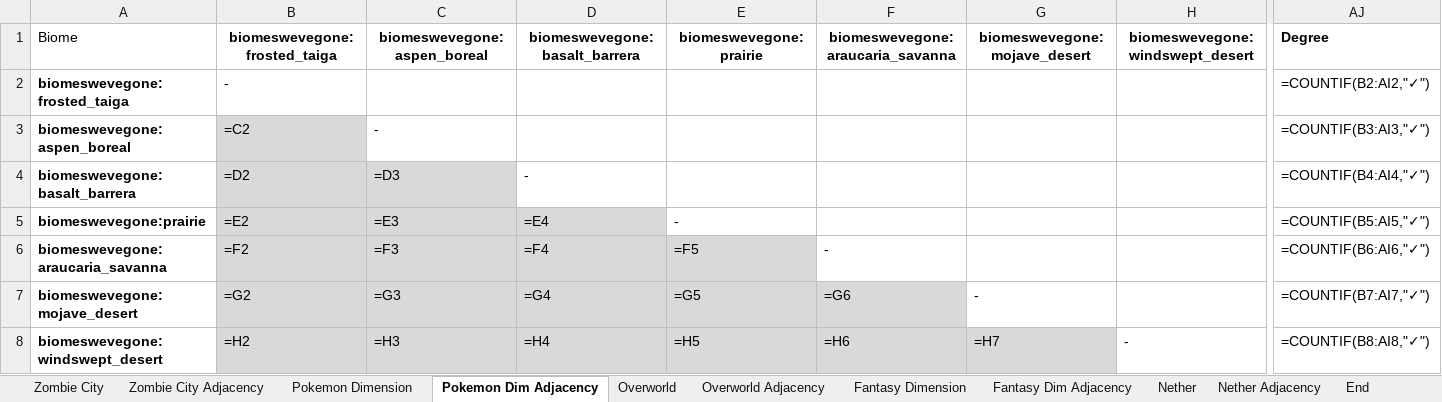
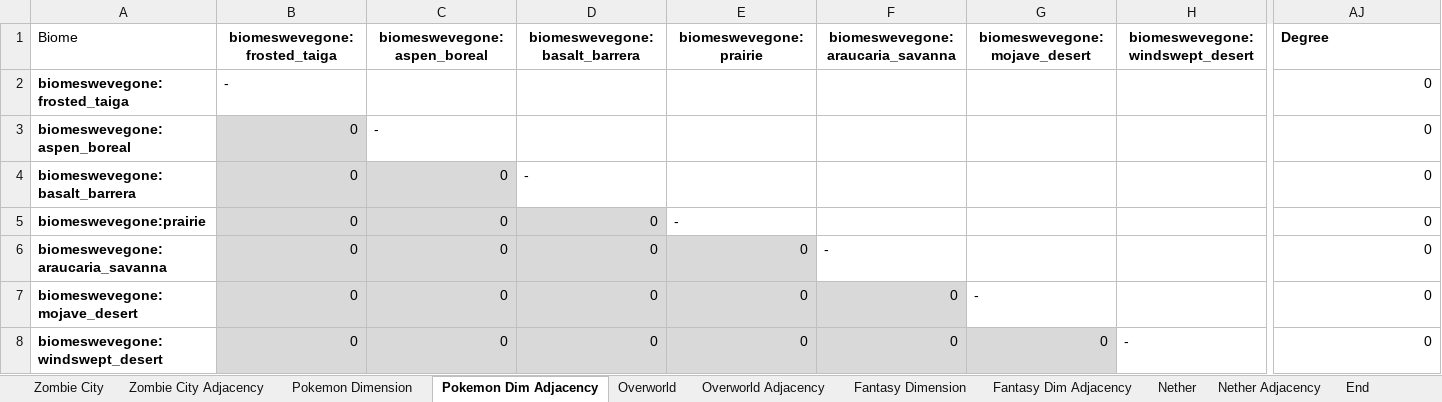
Before and after one commit to Boulede987/Mine-Utz, an Excel workbook: biome_adjency_planner.xlsx, sheet Pokemon Dim Adjacency, drawn as a sheet; only a part is shown, gaps mark what is left out; values as stored, in another font and other column widths than the file's, no borders; formulas without a stored value are shown as written; the diff covers the shown part only; the diff names each change by its address in the sheet, - before the commit and + after, or states it on an @@ line.

```diff
--- a/biome_adjency_planner.xlsx (sheet Pokemon Dim Adjacency)
+++ b/biome_adjency_planner.xlsx (sheet Pokemon Dim Adjacency)
-AJ2 (Degree): =COUNTIF(B2:AI2,"✓")
+AJ2 (Degree): 0
-B3 (biomeswevegone:frosted_taiga): =C2
+B3 (biomeswevegone:frosted_taiga): 0
-AJ3 (Degree): =COUNTIF(B3:AI3,"✓")
+AJ3 (Degree): 0
-B4 (biomeswevegone:frosted_taiga): =D2
+B4 (biomeswevegone:frosted_taiga): 0
-C4 (biomeswevegone:aspen_boreal): =D3
+C4 (biomeswevegone:aspen_boreal): 0
-AJ4 (Degree): =COUNTIF(B4:AI4,"✓")
+AJ4 (Degree): 0
-B5 (biomeswevegone:frosted_taiga): =E2
+B5 (biomeswevegone:frosted_taiga): 0
-C5 (biomeswevegone:aspen_boreal): =E3
+C5 (biomeswevegone:aspen_boreal): 0
-D5 (biomeswevegone:basalt_barrera): =E4
+D5 (biomeswevegone:basalt_barrera): 0
-AJ5 (Degree): =COUNTIF(B5:AI5,"✓")
+AJ5 (Degree): 0
-B6 (biomeswevegone:frosted_taiga): =F2
+B6 (biomeswevegone:frosted_taiga): 0
-C6 (biomeswevegone:aspen_boreal): =F3
+C6 (biomeswevegone:aspen_boreal): 0
-D6 (biomeswevegone:basalt_barrera): =F4
+D6 (biomeswevegone:basalt_barrera): 0
-E6 (biomeswevegone:prairie): =F5
+E6 (biomeswevegone:prairie): 0
-AJ6 (Degree): =COUNTIF(B6:AI6,"✓")
+AJ6 (Degree): 0
-B7 (biomeswevegone:frosted_taiga): =G2
+B7 (biomeswevegone:frosted_taiga): 0
-C7 (biomeswevegone:aspen_boreal): =G3
+C7 (biomeswevegone:aspen_boreal): 0
-D7 (biomeswevegone:basalt_barrera): =G4
+D7 (biomeswevegone:basalt_barrera): 0
-E7 (biomeswevegone:prairie): =G5
+E7 (biomeswevegone:prairie): 0
-F7 (biomeswevegone:araucaria_savanna): =G6
+F7 (biomeswevegone:araucaria_savanna): 0
-AJ7 (Degree): =COUNTIF(B7:AI7,"✓")
+AJ7 (Degree): 0
-B8 (biomeswevegone:frosted_taiga): =H2
+B8 (biomeswevegone:frosted_taiga): 0
-C8 (biomeswevegone:aspen_boreal): =H3
+C8 (biomeswevegone:aspen_boreal): 0
-D8 (biomeswevegone:basalt_barrera): =H4
+D8 (biomeswevegone:basalt_barrera): 0
-E8 (biomeswevegone:prairie): =H5
+E8 (biomeswevegone:prairie): 0
-F8 (biomeswevegone:araucaria_savanna): =H6
+F8 (biomeswevegone:araucaria_savanna): 0
-G8 (biomeswevegone:mojave_desert): =H7
+G8 (biomeswevegone:mojave_desert): 0
-AJ8 (Degree): =COUNTIF(B8:AI8,"✓")
+AJ8 (Degree): 0
```
Also changed, not shown: 567 edited cells elsewhere in this sheet, sheet Overworld Adjacency, sheet Zombie City Adjacency, sheet Fantasy Dim Adjacency, sheet Nether Adjacency, sheet End Adjacency, structure_planner.xlsx, 31 other files.
